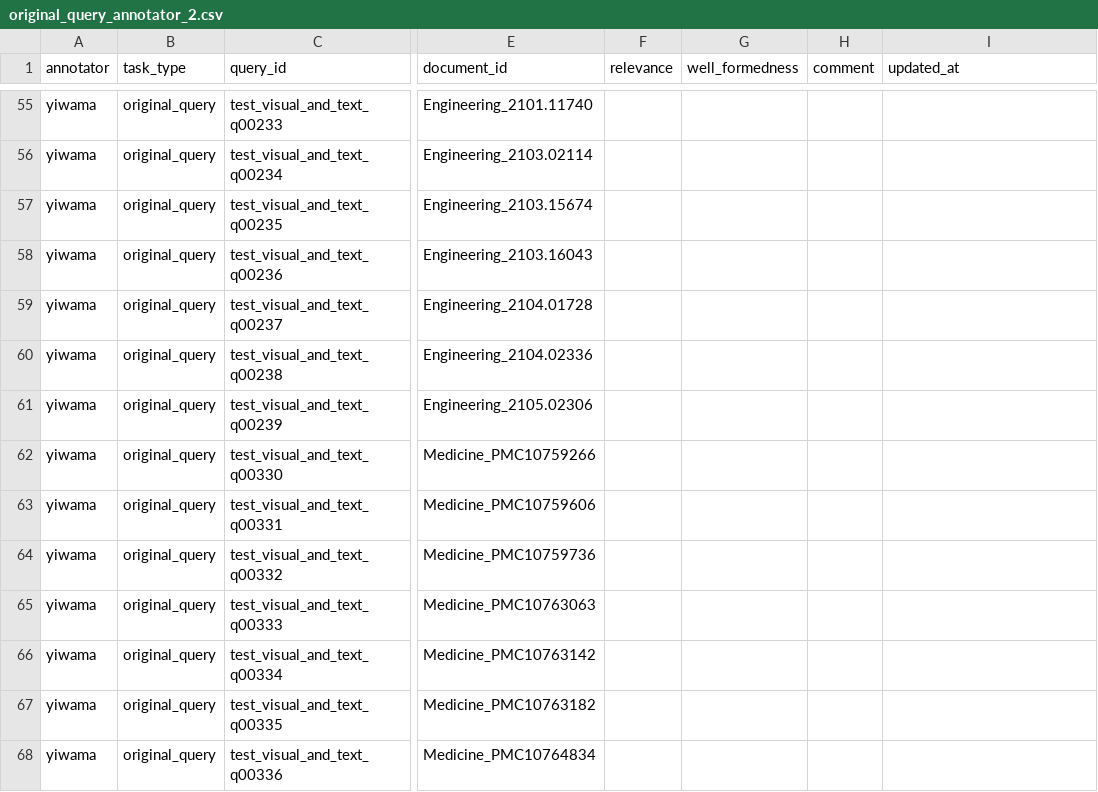
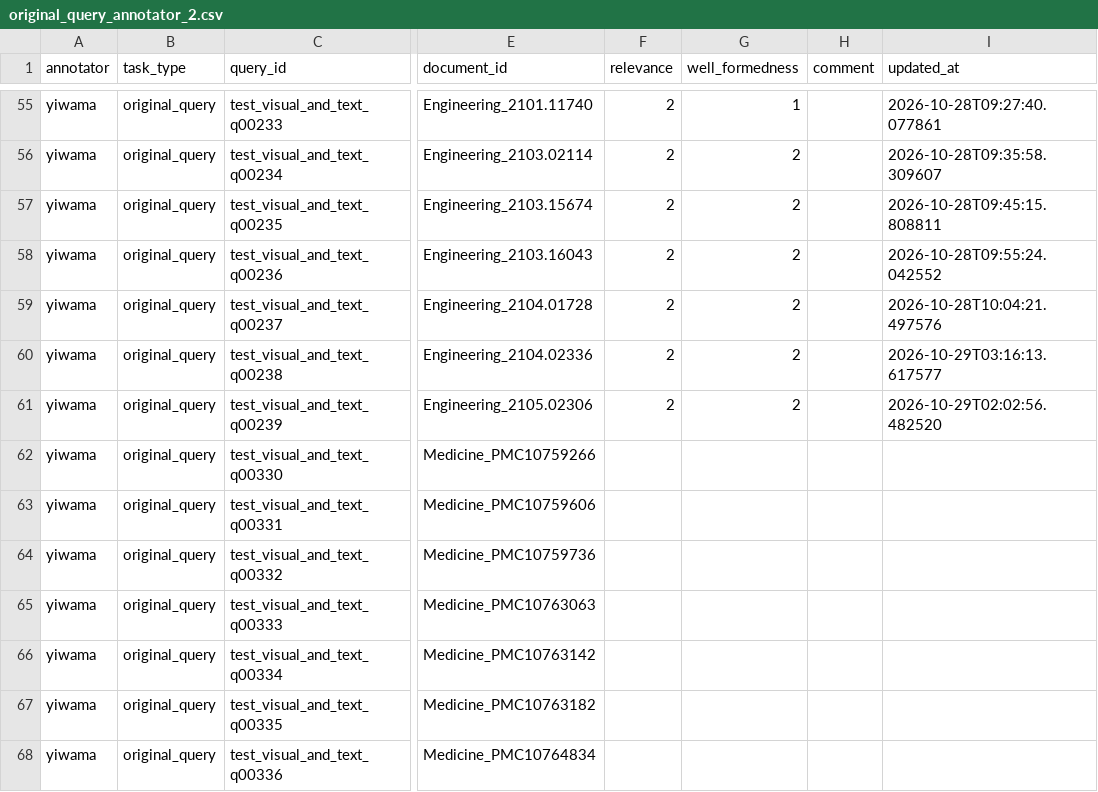
Before and after one commit to stanfris/multimodal-tip-of-tongue-retrieval-for-scientific-papers, a CSV file: annotations/data/original_query_annotator_2.csv, drawn as a sheet; only a part is shown, gaps mark what is left out; the diff covers the shown part only; the diff names each change by its address in the sheet, - before the commit and + after, or states it on an @@ line.

```diff
--- a/annotations/data/original_query_annotator_2.csv
+++ b/annotations/data/original_query_annotator_2.csv
-F55:F61 (relevance): (empty)
+F55:F61 (relevance): 2
-G55 (well_formedness): (empty)
+G55 (well_formedness): 1
-I55 (updated_at): (empty)
+I55 (updated_at): 2026-10-28T09:27:40.077861
-G56:G61 (well_formedness): (empty)
+G56:G61 (well_formedness): 2
-I56 (updated_at): (empty)
+I56 (updated_at): 2026-10-28T09:35:58.309607
-I57 (updated_at): (empty)
+I57 (updated_at): 2026-10-28T09:45:15.808811
-I58 (updated_at): (empty)
+I58 (updated_at): 2026-10-28T09:55:24.042552
-I59 (updated_at): (empty)
+I59 (updated_at): 2026-10-28T10:04:21.497576
-I60 (updated_at): (empty)
+I60 (updated_at): 2026-10-29T03:16:13.617577
-I61 (updated_at): (empty)
+I61 (updated_at): 2026-10-29T02:02:56.482520
```
Also changed, not shown: 66 edited cells elsewhere in this file, annotations/data/original_query_annotator_1.csv, 4 other files.
